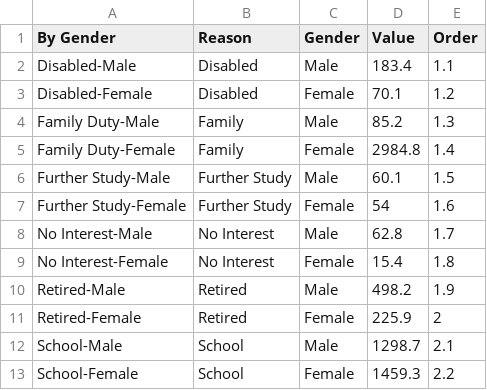
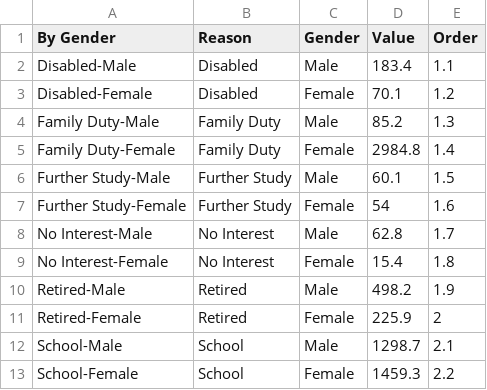
Before and after one commit to sarviin-hari/FIT3179_Assignment_2, a CSV file: sunb2.csv, drawn as a sheet.

Commit message:
Update sunb2.csv

```diff
--- a/sunb2.csv
+++ b/sunb2.csv
@@ -3,4 +3,4 @@ Disabled-Male,Disabled,Male,183.4,1.1
 Disabled-Female,Disabled,Female,70.1,1.2
-Family Duty-Male,Family,Male,85.2,1.3
-Family Duty-Female,Family,Female,2984.8,1.4
+Family Duty-Male,Family Duty,Male,85.2,1.3
+Family Duty-Female,Family Duty,Female,2984.8,1.4
 Further Study-Male,Further Study,Male,60.1,1.5
```
